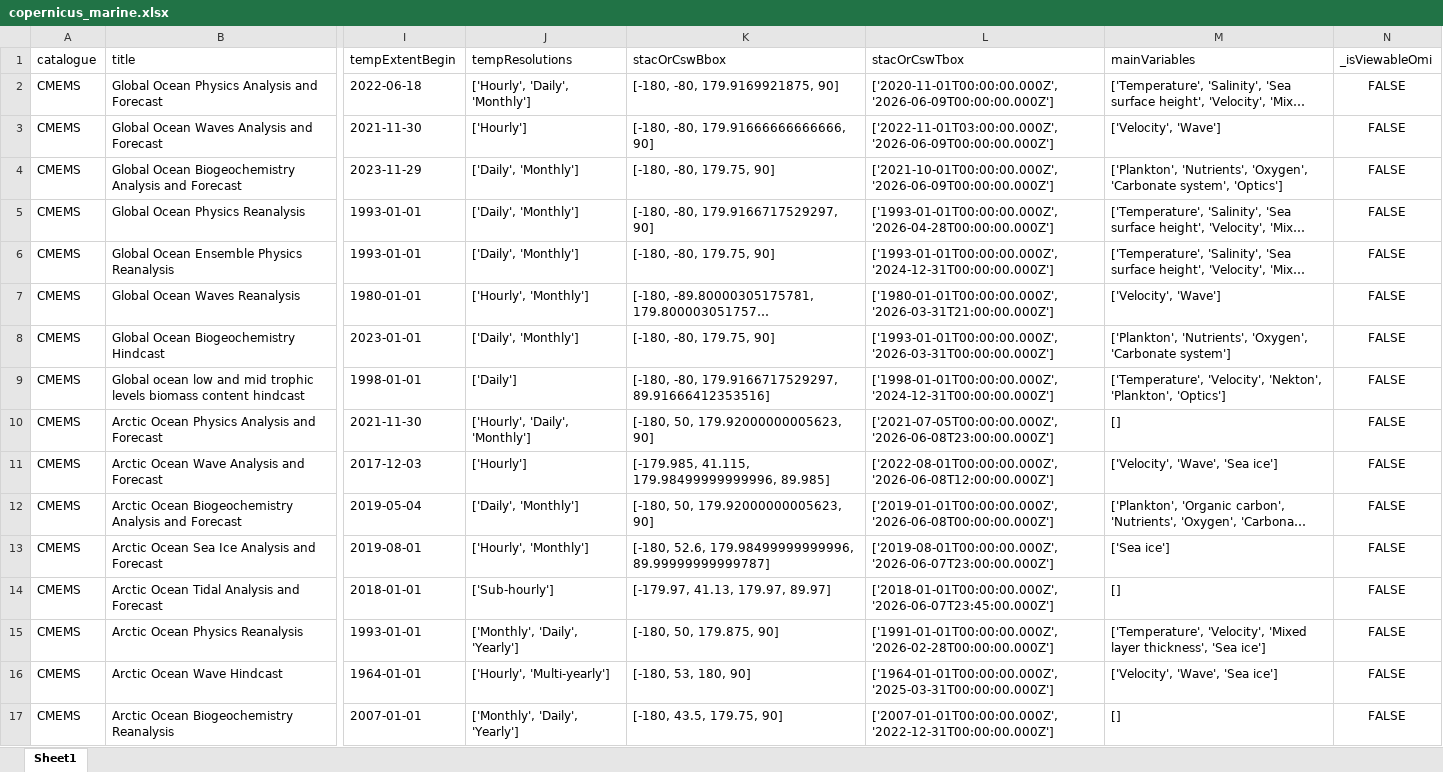
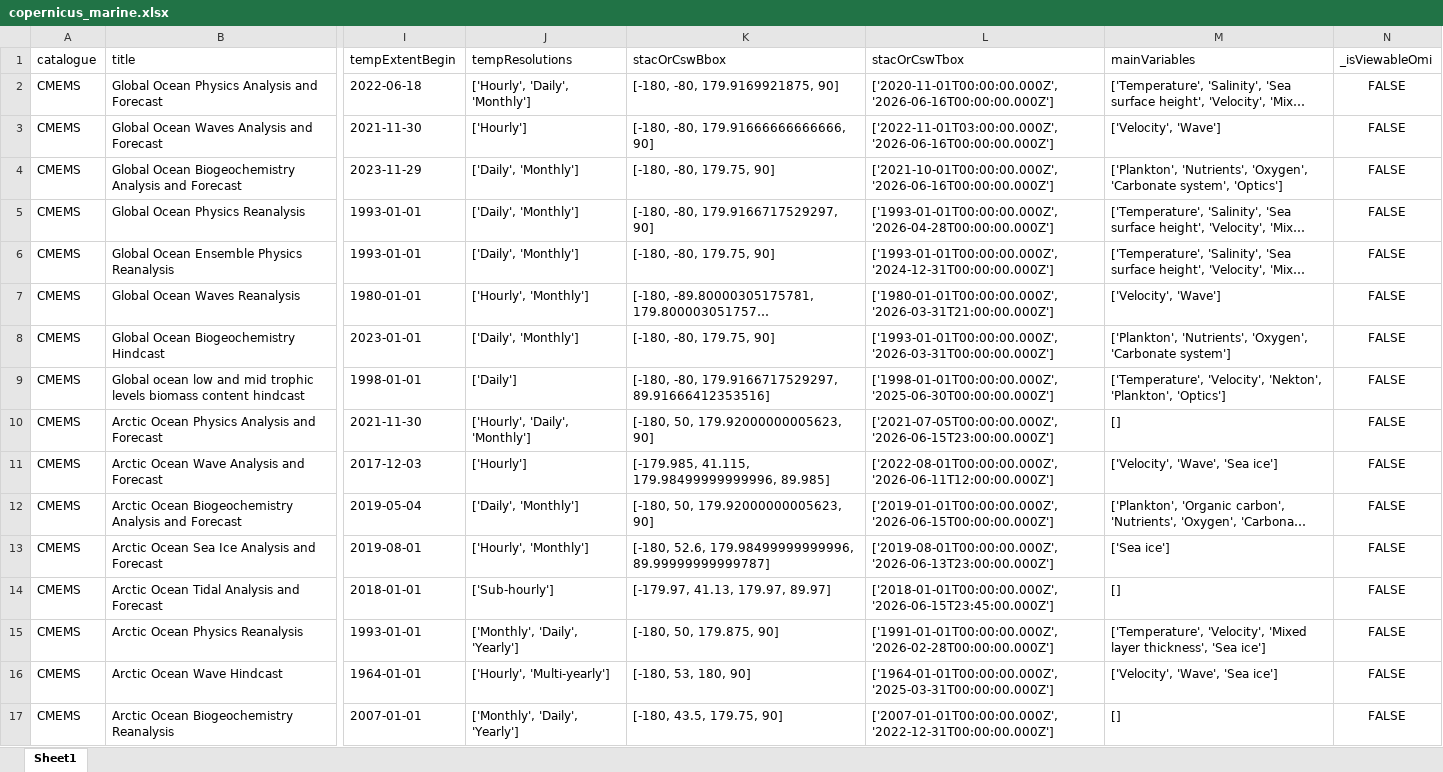
Before and after one commit to do-me/Copernicus-Services-Products-Metadata, an Excel workbook: outputs/excel/copernicus_marine.xlsx, sheet Sheet1, drawn as a sheet; only a part is shown, gaps mark what is left out; long unchanged cells end in …; values as stored, in another font and other column widths than the file's, no borders; the diff covers the shown part only; the diff names each change by its address in the sheet, - before the commit and + after, or states it on an @@ line.

```diff
--- a/outputs/excel/copernicus_marine.xlsx (sheet Sheet1)
+++ b/outputs/excel/copernicus_marine.xlsx (sheet Sheet1)
-L2 (stacOrCswTbox): ['2020-11-01T00:00:00.000Z', '2026-06-09T00:00:00.000Z']
+L2 (stacOrCswTbox): ['2020-11-01T00:00:00.000Z', '2026-06-16T00:00:00.000Z']
-L3 (stacOrCswTbox): ['2022-11-01T03:00:00.000Z', '2026-06-09T00:00:00.000Z']
+L3 (stacOrCswTbox): ['2022-11-01T03:00:00.000Z', '2026-06-16T00:00:00.000Z']
-L4 (stacOrCswTbox): ['2021-10-01T00:00:00.000Z', '2026-06-09T00:00:00.000Z']
+L4 (stacOrCswTbox): ['2021-10-01T00:00:00.000Z', '2026-06-16T00:00:00.000Z']
-L9 (stacOrCswTbox): ['1998-01-01T00:00:00.000Z', '2024-12-31T00:00:00.000Z']
+L9 (stacOrCswTbox): ['1998-01-01T00:00:00.000Z', '2025-06-30T00:00:00.000Z']
-L10 (stacOrCswTbox): ['2021-07-05T00:00:00.000Z', '2026-06-08T23:00:00.000Z']
+L10 (stacOrCswTbox): ['2021-07-05T00:00:00.000Z', '2026-06-15T23:00:00.000Z']
-L11 (stacOrCswTbox): ['2022-08-01T00:00:00.000Z', '2026-06-08T12:00:00.000Z']
+L11 (stacOrCswTbox): ['2022-08-01T00:00:00.000Z', '2026-06-11T12:00:00.000Z']
-L12 (stacOrCswTbox): ['2019-01-01T00:00:00.000Z', '2026-06-08T00:00:00.000Z']
+L12 (stacOrCswTbox): ['2019-01-01T00:00:00.000Z', '2026-06-15T00:00:00.000Z']
-L13 (stacOrCswTbox): ['2019-08-01T00:00:00.000Z', '2026-06-07T23:00:00.000Z']
+L13 (stacOrCswTbox): ['2019-08-01T00:00:00.000Z', '2026-06-13T23:00:00.000Z']
-L14 (stacOrCswTbox): ['2018-01-01T00:00:00.000Z', '2026-06-07T23:45:00.000Z']
+L14 (stacOrCswTbox): ['2018-01-01T00:00:00.000Z', '2026-06-15T23:45:00.000Z']
```
Also changed, not shown: 114 edited cells elsewhere in this sheet, outputs/excel/copernicus_atmosphere.xlsx, outputs/excel/copernicus_climate.xlsx, 27 other files.
